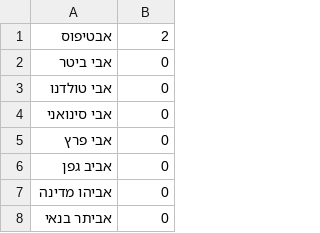
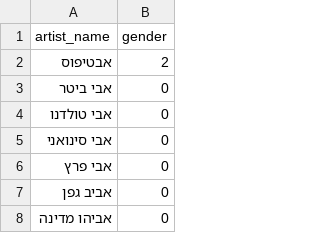
Before and after one commit to shaharjacob/hebrew-songs, a CSV file: backup/artists.csv (was artists.csv), drawn as a sheet; only a part is shown; the shorter side is filled out with more unchanged rows.

Commit message:
gender

```diff
--- a/artists.csv
+++ b/backup/artists.csv
@@ -1 +1,2 @@
+artist_name,gender
 אבטיפוס,2
```
Also changed, not shown: 2 other files.
